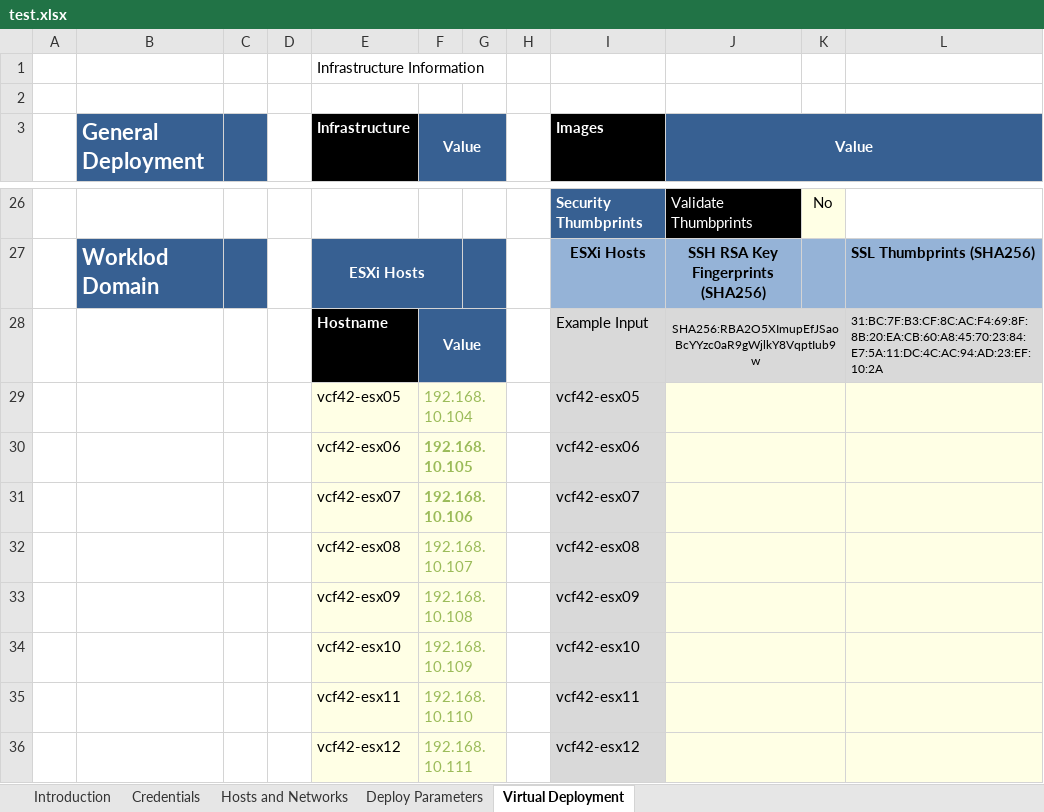
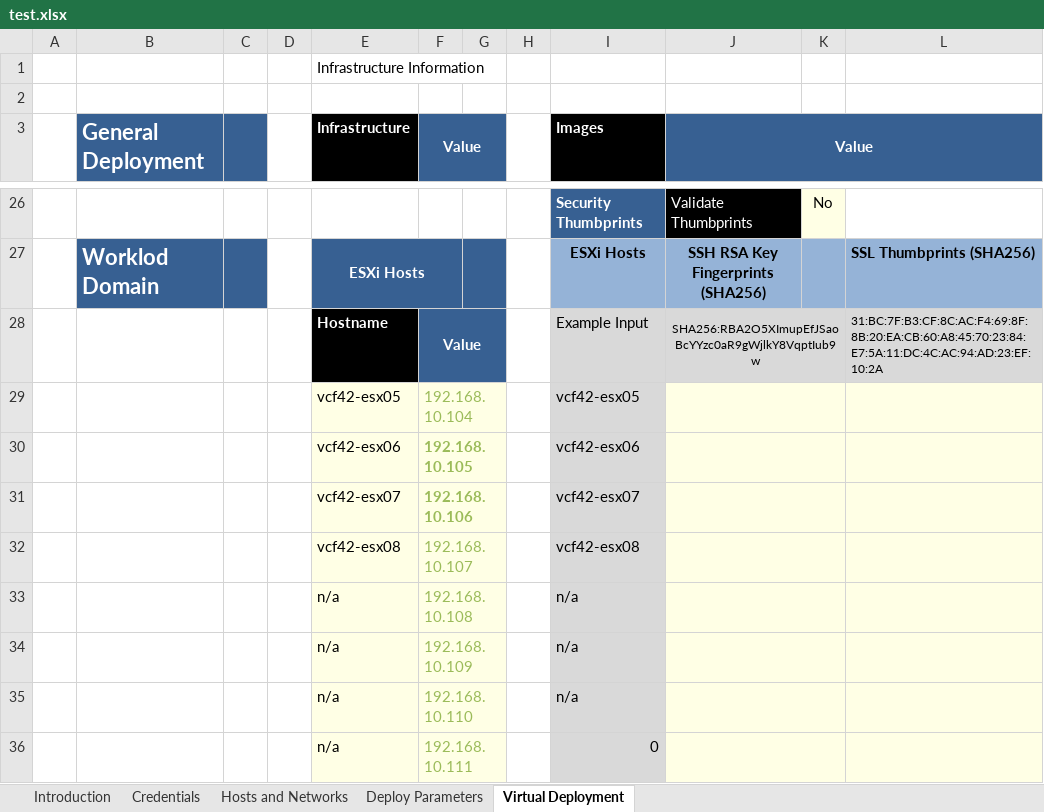
Before and after one commit to mdaneri/vcf-automated-lab-deployment, an Excel workbook: test.xlsx, sheet Virtual Deployment, drawn as a sheet; only a part is shown, gaps mark what is left out; values as stored, in another font and other column widths than the file's, no borders; charts and pictures and conditional formats not drawn; removed rows and columns are numbered as before the commit, all else as after; the diff names each change by its address in the sheet, - before the commit and + after, or states it on an @@ line.

```diff
--- a/test.xlsx (sheet Virtual Deployment)
+++ b/test.xlsx (sheet Virtual Deployment)
-row 33:  |  |  |  | vcf42-esx09 | 192.168.10.108 |  |  | vcf42-esx09
-row 34:  |  |  |  | vcf42-esx10 | 192.168.10.109 |  |  | vcf42-esx10
-row 35:  |  |  |  | vcf42-esx11 | 192.168.10.110 |  |  | vcf42-esx11
-row 36:  |  |  |  | vcf42-esx12 | 192.168.10.111 |  |  | vcf42-esx12
+row 33:  |  |  |  | n/a | 192.168.10.108 |  |  | n/a
+row 34:  |  |  |  | n/a | 192.168.10.109 |  |  | n/a
+row 35:  |  |  |  | n/a | 192.168.10.110 |  |  | n/a
+row 36:  |  |  |  | n/a | 192.168.10.111 |  |  | 0
```
Also changed, not shown: charts or pictures, 3 other files.
